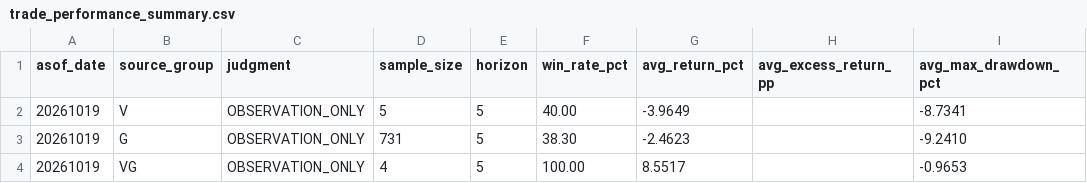
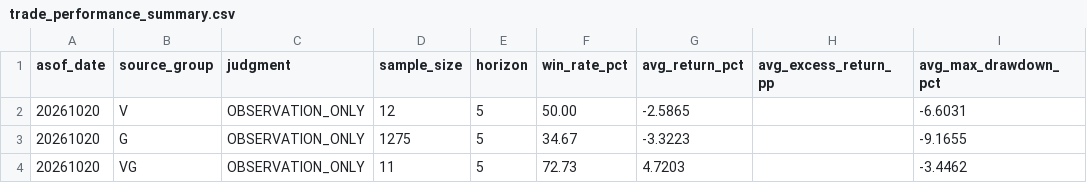
Before and after one commit to cks3210-spec/KRX-Public-Test, a CSV file: trade_validation/trade_performance_summary.csv, drawn as a sheet; only a part is shown; the diff names each change by its address in the sheet, - before the commit and + after, or states it on an @@ line.

```diff
--- a/trade_validation/trade_performance_summary.csv
+++ b/trade_validation/trade_performance_summary.csv
-A2:A4 (asof_date): 20261019
+A2:A4 (asof_date): 20261020
-D2 (sample_size): 5
+D2 (sample_size): 12
-F2 (win_rate_pct): 40.00
+F2 (win_rate_pct): 50.00
-G2 (avg_return_pct): -3.9649
+G2 (avg_return_pct): -2.5865
-I2 (avg_max_drawdown_pct): -8.7341
+I2 (avg_max_drawdown_pct): -6.6031
-D3 (sample_size): 731
+D3 (sample_size): 1275
-F3 (win_rate_pct): 38.30
+F3 (win_rate_pct): 34.67
-G3 (avg_return_pct): -2.4623
+G3 (avg_return_pct): -3.3223
-I3 (avg_max_drawdown_pct): -9.2410
+I3 (avg_max_drawdown_pct): -9.1655
-D4 (sample_size): 4
+D4 (sample_size): 11
-F4 (win_rate_pct): 100.00
+F4 (win_rate_pct): 72.73
-G4 (avg_return_pct): 8.5517
+G4 (avg_return_pct): 4.7203
-I4 (avg_max_drawdown_pct): -0.9653
+I4 (avg_max_drawdown_pct): -3.4462
```
Also changed, not shown: 3 other files.
